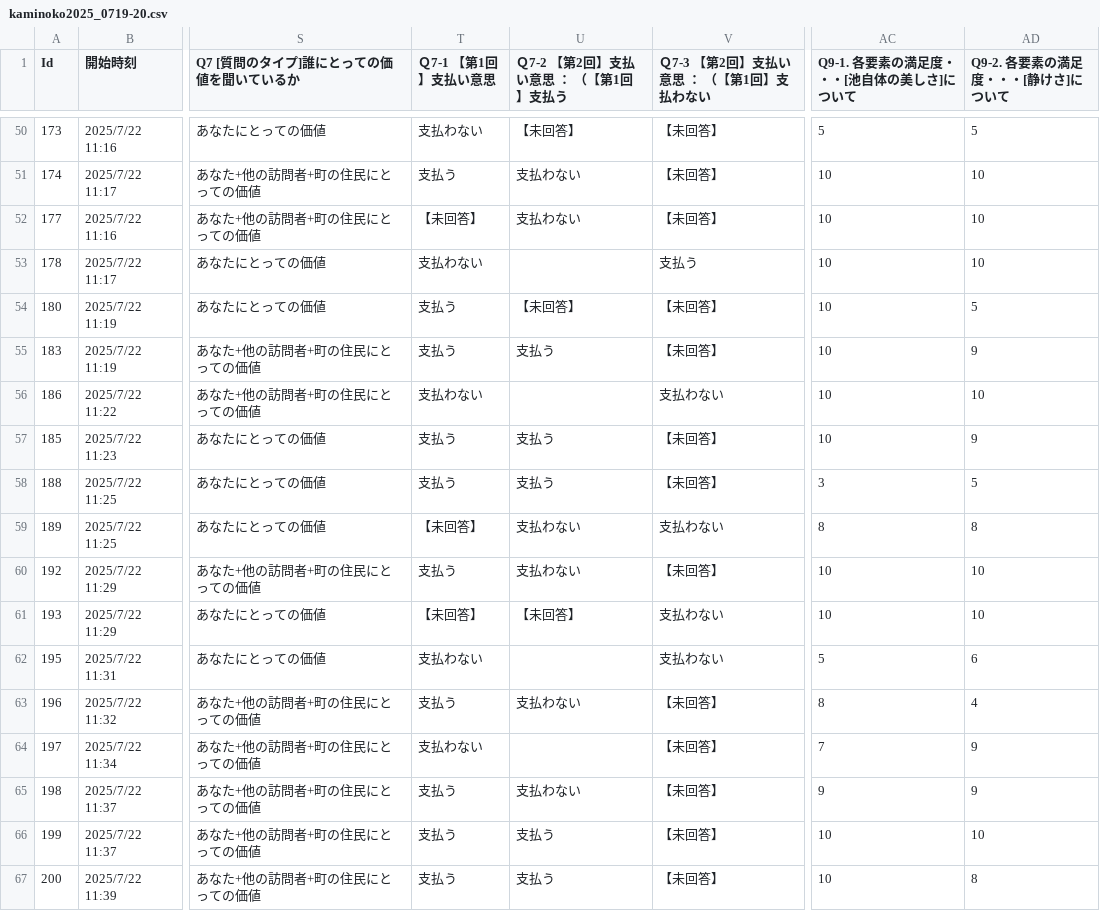
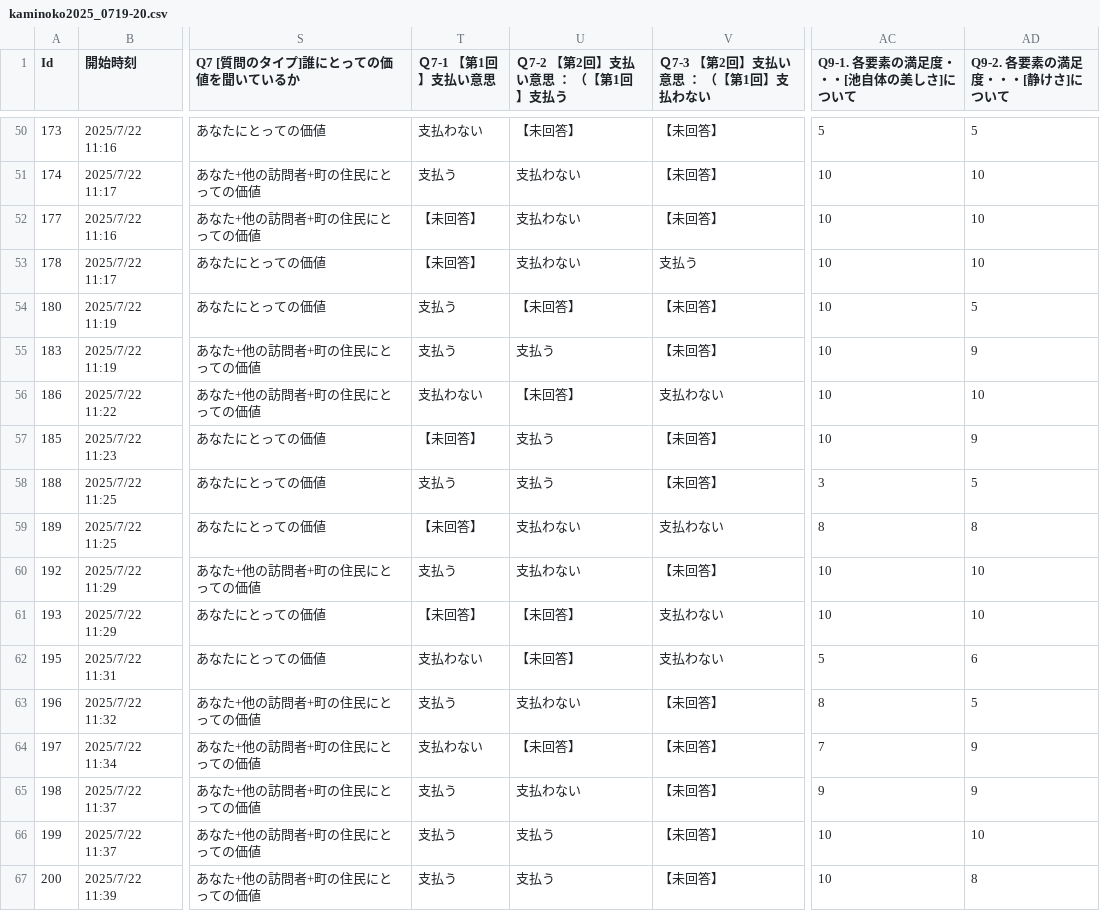
Before and after one commit to oyamadashin/kaminoko_analysis, a CSV file: kaminoko2025_0719-20.csv, drawn as a sheet; only a part is shown, gaps mark what is left out; the diff covers the shown part only; the diff names each change by its address in the sheet, - before the commit and + after, or states it on an @@ line.

```diff
--- a/kaminoko2025_0719-20.csv
+++ b/kaminoko2025_0719-20.csv
-T53 (Ｑ7-1 【第1回】支払い意思): 支払わない
+T53 (Ｑ7-1 【第1回】支払い意思): 【未回答】
-U53 (Ｑ7-2 【第2回】支払い意思 ： （【第1回】支払う): (empty)
+U53 (Ｑ7-2 【第2回】支払い意思 ： （【第1回】支払う): 支払わない
-U56 (Ｑ7-2 【第2回】支払い意思 ： （【第1回】支払う): (empty)
+U56 (Ｑ7-2 【第2回】支払い意思 ： （【第1回】支払う): 【未回答】
-T57 (Ｑ7-1 【第1回】支払い意思): 支払う
+T57 (Ｑ7-1 【第1回】支払い意思): 【未回答】
-U62 (Ｑ7-2 【第2回】支払い意思 ： （【第1回】支払う): (empty)
+U62 (Ｑ7-2 【第2回】支払い意思 ： （【第1回】支払う): 【未回答】
-AD63 (Q9-2. 各要素の満足度・・・[静けさ]について): 4
+AD63 (Q9-2. 各要素の満足度・・・[静けさ]について): 5
-U64 (Ｑ7-2 【第2回】支払い意思 ： （【第1回】支払う): (empty)
+U64 (Ｑ7-2 【第2回】支払い意思 ： （【第1回】支払う): 【未回答】
```
Also changed, not shown: 29 edited cells elsewhere in this file, 4 other files.
